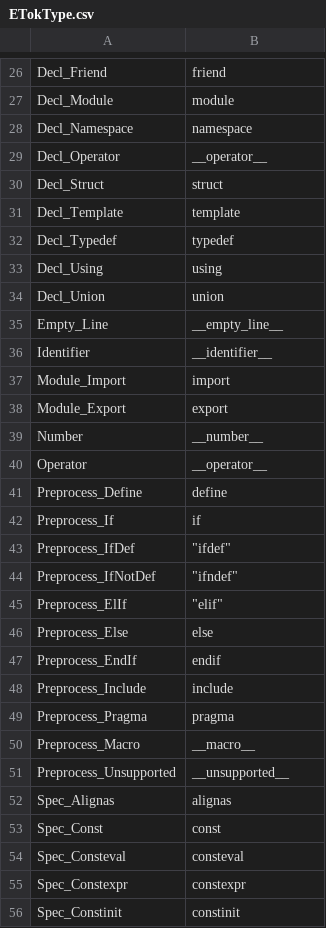
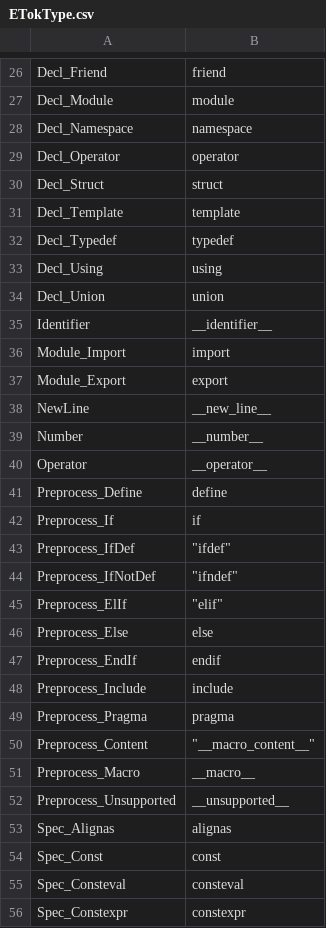
Before and after one commit to Ed94/gencpp, a CSV file: project/enums/ETokType.csv, drawn as a sheet; only a part is shown, gaps mark what is left out; the shorter side is filled out with more unchanged rows.

```diff
--- a/project/enums/ETokType.csv
+++ b/project/enums/ETokType.csv
@@ -28,3 +28,3 @@ Decl_Module,            "module"
 Decl_Namespace,         "namespace"
-Decl_Operator,          "__operator__"
+Decl_Operator,          "operator"
 Decl_Struct,            "struct"
@@ -34,3 +34,2 @@ Decl_Using,             "using"
 Decl_Union,             "union"
-Empty_Line,             "__empty_line__"
 Identifier,             "__identifier__"
@@ -38,2 +37,3 @@ Module_Import,          "import"
 Module_Export,          "export"
+NewLine,                "__new_line__"
 Number,                 "__number__"
@@ -49,2 +49,3 @@ Preprocess_Include,     "include"
 Preprocess_Pragma,      "pragma"
+Preprocess_Content,	    "__macro_content__"
 Preprocess_Macro,       "__macro__"
```
Also changed, not shown: project/enums/ECode.csv, 20 other files.
